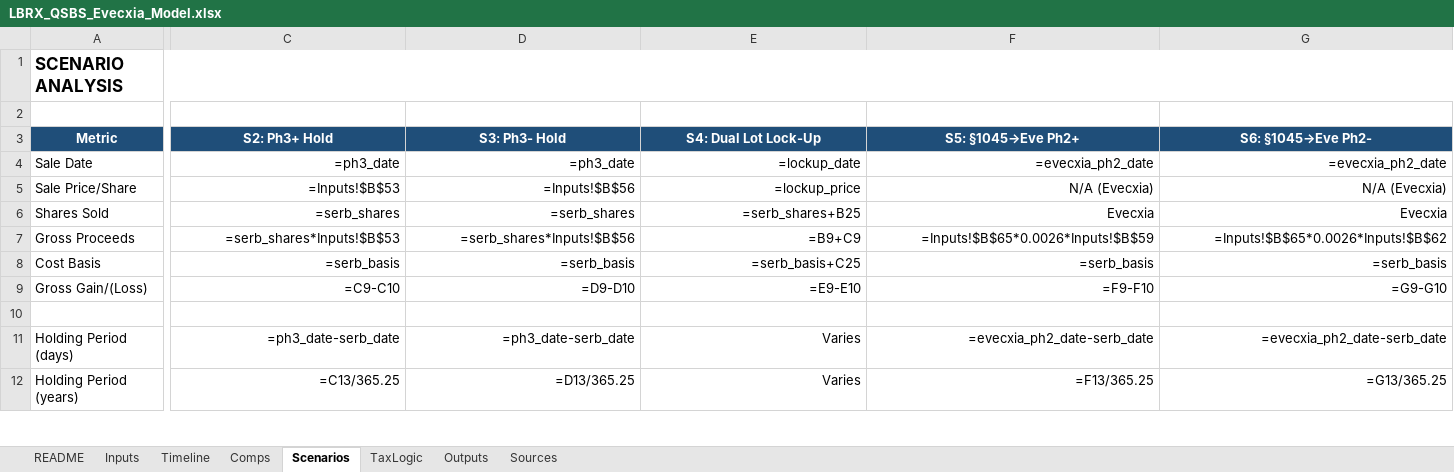
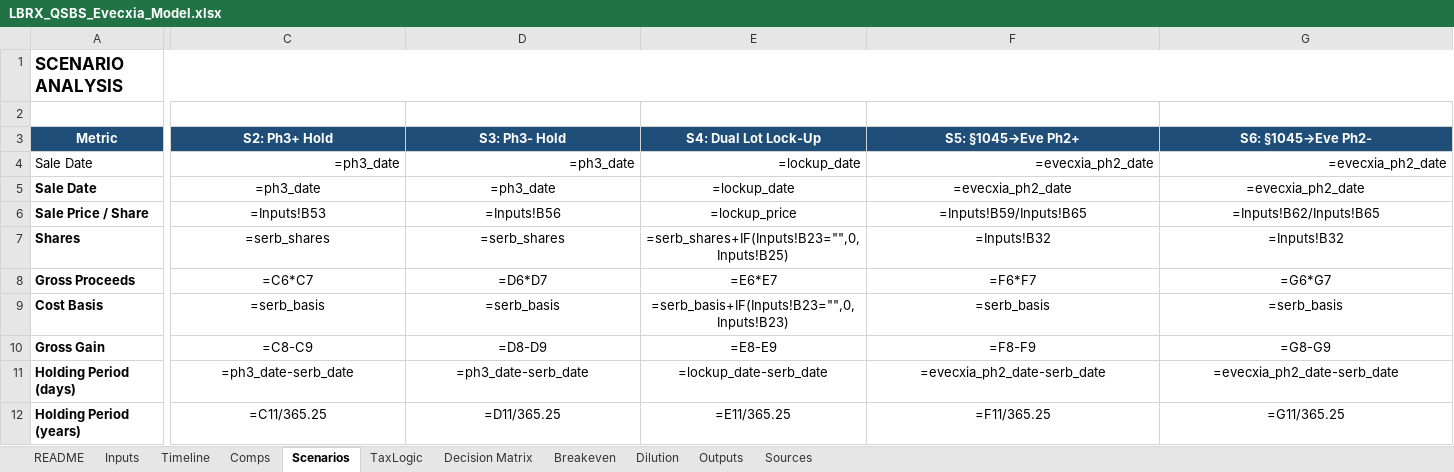
Before and after one commit to Barcingaround/LB-Pharma-qsbs, an Excel workbook: LBRX_QSBS_Evecxia_Model.xlsx, sheet Scenarios, drawn as a sheet; only a part is shown, gaps mark what is left out; values as stored, in another font and other column widths than the file's, no borders; formulas without a stored value are shown as written; removed rows and columns are numbered as before the commit, all else as after; rows hold the shown columns only; the diff covers the shown part only; the diff names each change by its address in the sheet, - before the commit and + after, or states it on an @@ line.

```diff
--- a/LBRX_QSBS_Evecxia_Model.xlsx (sheet Scenarios)
+++ b/LBRX_QSBS_Evecxia_Model.xlsx (sheet Scenarios)
+sheet tab: Decision Matrix
+sheet tab: Breakeven
+sheet tab: Dilution
+row 5: Sale Date | =ph3_date | =ph3_date | =lockup_date | =evecxia_ph2_date | =evecxia_ph2_date
-A6 (Metric): Sale Price/Share
+A6 (Metric): Sale Price / Share
-A6:A7 bold: off
+A6:A7 bold: on
-C6:G7 alignment: right
+C6:G7 alignment: center
-C6 (S2: Ph3+ Hold): =Inputs!$B$53
+C6 (S2: Ph3+ Hold): =Inputs!B53
-D6 (S3: Ph3- Hold): =Inputs!$B$56
+D6 (S3: Ph3- Hold): =Inputs!B56
-F6 (S5: §1045→Eve Ph2+): N/A (Evecxia)
+F6 (S5: §1045→Eve Ph2+): =Inputs!B59/Inputs!B65
-G6 (S6: §1045→Eve Ph2-): N/A (Evecxia)
+G6 (S6: §1045→Eve Ph2-): =Inputs!B62/Inputs!B65
-A7 (Metric): Shares Sold
+A7 (Metric): Shares
-E7 (S4: Dual Lot Lock-Up): =serb_shares+B25
+E7 (S4: Dual Lot Lock-Up): =serb_shares+IF(Inputs!B23="",0,Inputs!B25)
-F7 (S5: §1045→Eve Ph2+): Evecxia
+F7 (S5: §1045→Eve Ph2+): =Inputs!B32
-G7 (S6: §1045→Eve Ph2-): Evecxia
+G7 (S6: §1045→Eve Ph2-): =Inputs!B32
-row 7: Gross Proceeds | =serb_shares*Inputs!$B$53 | =serb_shares*Inputs!$B$56 | =B9+C9 | =Inputs!$B$65*0.0026*Inputs!$B$59 | =Inputs!$B$65*0.0026*Inputs!$B$62
+row 8: Gross Proceeds | =C6*C7 | =D6*D7 | =E6*E7 | =F6*F7 | =G6*G7
-A9 bold: off
+A9 bold: on
-C9:G9 alignment: right
+C9:G9 alignment: center
-E9 (S4: Dual Lot Lock-Up): =serb_basis+C25
+E9 (S4: Dual Lot Lock-Up): =serb_basis+IF(Inputs!B23="",0,Inputs!B23)
-row 9: Gross Gain/(Loss) | =C9-C10 | =D9-D10 | =E9-E10 | =F9-F10 | =G9-G10
-row 10: (empty)
+row 10: Gross Gain | =C8-C9 | =D8-D9 | =E8-E9 | =F8-F9 | =G8-G9
-A11:A12 bold: off
+A11:A12 bold: on
-C11:G12 alignment: right
+C11:G12 alignment: center
-E11 (S4: Dual Lot Lock-Up): Varies
+E11 (S4: Dual Lot Lock-Up): =lockup_date-serb_date
-C12 (S2: Ph3+ Hold): =C13/365.25
+C12 (S2: Ph3+ Hold): =C11/365.25
-D12 (S3: Ph3- Hold): =D13/365.25
+D12 (S3: Ph3- Hold): =D11/365.25
-E12 (S4: Dual Lot Lock-Up): Varies
+E12 (S4: Dual Lot Lock-Up): =E11/365.25
-F12 (S5: §1045→Eve Ph2+): =F13/365.25
+F12 (S5: §1045→Eve Ph2+): =F11/365.25
-G12 (S6: §1045→Eve Ph2-): =G13/365.25
+G12 (S6: §1045→Eve Ph2-): =G11/365.25
```
Also changed, not shown: 4 added rows, 4 removed rows, 46 edited cells and cell formats elsewhere in this sheet, sheet Outputs, 1 other file.
